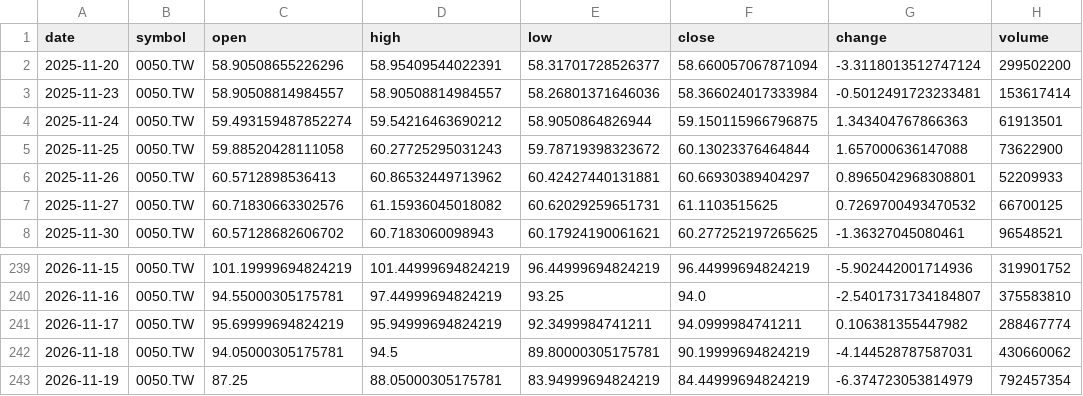
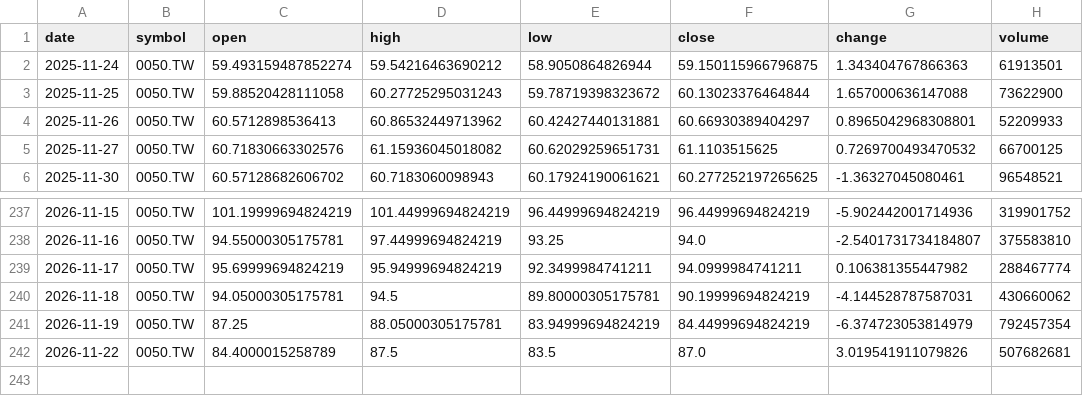
Before and after one commit to timhun/daily-podcast-stk, a CSV file: data/market/daily_0050_TW.csv, drawn as a sheet; only a part is shown, gaps mark what is left out; removed rows and columns are numbered as before the commit, all else as after; the diff names each change by its address in the sheet, - before the commit and + after, or states it on an @@ line.

```diff
--- a/data/market/daily_0050_TW.csv
+++ b/data/market/daily_0050_TW.csv
-row 2: 2025-11-20 | 0050.TW | 58.90508655226296 | 58.95409544022391 | 58.31701728526377 | 58.660057067871094 | -3.3118013512747124 | 299502200
-row 3: 2025-11-23 | 0050.TW | 58.90508814984557 | 58.90508814984557 | 58.26801371646036 | 58.366024017333984 | -0.5012491723233481 | 153617414
+row 242: 2026-11-22 | 0050.TW | 84.4000015258789 | 87.5 | 83.5 | 87.0 | 3.019541911079826 | 507682681
```
Also changed, not shown: data/market/daily_2330_TW.csv, data/market/daily_TWII.csv, 10 other files.
